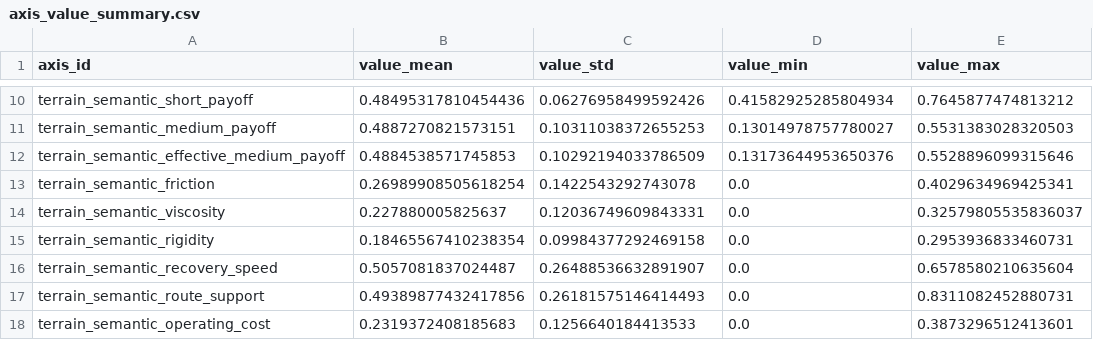
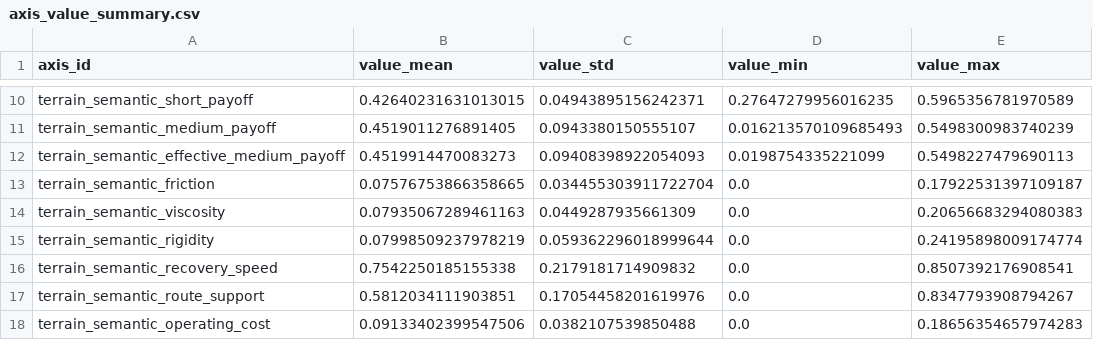
Before and after one commit to yayararakanayana-beep/dept, a CSV file: docs/task3_1d_full_distribution_semantic_axis_candidate_audit/axis_value_summary.csv, drawn as a sheet; only a part is shown, gaps mark what is left out; the diff covers the shown part only; the diff names each change by its address in the sheet, - before the commit and + after, or states it on an @@ line.

Commit message:
Add Task 3.1d full-distribution semantic axis candidate audit
### Motivation

- Task 3.1c decomposed PCA residuals but fixed PCA/Core selections risk compressing information needed for later macro-dynamics extraction.
- The goal is to extract and audit broad, reproducible semantic axis candidates from the full PseudoReality production distribution without selecting final Core dimensions or making PCA the primary log basis.

### Description

- Add `scripts/pseudoreality_v3_3_full_distribution_semantic_axis_candidate_audit.py` which builds a full-distribution corpus via `DistributionTerrainV322World` and production external scenarios and computes a reproducible catalog of semantic axis candidates across families `distribution_shape`, `terrain_semantic`, `terrain_interaction`, `temporal_response`, `external_response`, and `residual_response`.
- Produce compact audit artifacts under `docs/task3_1d_full_distribution_semantic_axis_candidate_audit/` including `candidate_axis_catalog.csv`, `axis_value_summary.csv`, `axis_redundancy_summary.csv`, `axis_conditional_separation_summary.csv`, `axis_external_response_summary.csv`, `axis_temporal_response_summary.csv`, `axis_residual_relation_summary.csv`, `axis_macro_dynamics_preservation_summary.csv`, `axis_classification_summary.csv`, and `results.md` with artifact provenance and non-adoption policy.
- Add unit-and-commit tests in `tests/test_pseudoreality_v3_3_full_distribution_semantic_axis_candidate_audit.py` that validate axis definitions, summarization columns/labels, and that committed docs artifacts meet production-path requirements.
- Add a GitHub Actions workflow `.github/workflows/pseudoreality-v3-3-full-distribution-semantic-axis-candidate-audit.yml` to run the audit tests in CI.

### Testing

- Executed the audit generator script via `python scripts/pseudoreality_v3_3_full_distribution_semantic_axis_candidate_audit.py` (used a short-run configuration during development) and confirmed it produced the CSV artifacts under `docs/task3_1d_full_distribution_semantic_axis_candidate_audit/`.
- Ran the test suite with `python -m pytest tests/test_pseudoreality_v3_3_full_distribution_semantic_axis_candidate_audit.py` and observed `3 passed`.
- Added CI workflow to run the same pytest command on push/pull_request.

```diff
--- a/docs/task3_1d_full_distribution_semantic_axis_candidate_audit/axis_value_summary.csv
+++ b/docs/task3_1d_full_distribution_semantic_axis_candidate_audit/axis_value_summary.csv
-B10 (value_mean): 0.48495317810454436
+B10 (value_mean): 0.42640231631013015
-C10 (value_std): 0.06276958499592426
+C10 (value_std): 0.04943895156242371
-D10 (value_min): 0.41582925285804934
+D10 (value_min): 0.27647279956016235
-E10 (value_max): 0.7645877474813212
+E10 (value_max): 0.5965356781970589
-B11 (value_mean): 0.4887270821573151
+B11 (value_mean): 0.4519011276891405
-C11 (value_std): 0.10311038372655253
+C11 (value_std): 0.0943380150555107
-D11 (value_min): 0.13014978757780027
+D11 (value_min): 0.016213570109685493
-E11 (value_max): 0.5531383028320503
+E11 (value_max): 0.5498300983740239
-B12 (value_mean): 0.4884538571745853
+B12 (value_mean): 0.4519914470083273
-C12 (value_std): 0.10292194033786509
+C12 (value_std): 0.09408398922054093
-D12 (value_min): 0.13173644953650376
+D12 (value_min): 0.0198754335221099
-E12 (value_max): 0.5528896099315646
+E12 (value_max): 0.5498227479690113
-B13 (value_mean): 0.26989908505618254
+B13 (value_mean): 0.07576753866358665
-C13 (value_std): 0.1422543292743078
+C13 (value_std): 0.034455303911722704
-E13 (value_max): 0.4029634969425341
+E13 (value_max): 0.17922531397109187
-B14 (value_mean): 0.227880005825637
+B14 (value_mean): 0.07935067289461163
-C14 (value_std): 0.12036749609843331
+C14 (value_std): 0.0449287935661309
-E14 (value_max): 0.32579805535836037
+E14 (value_max): 0.20656683294080383
-B15 (value_mean): 0.18465567410238354
+B15 (value_mean): 0.07998509237978219
-C15 (value_std): 0.09984377292469158
+C15 (value_std): 0.059362296018999644
-E15 (value_max): 0.2953936833460731
+E15 (value_max): 0.24195898009174774
-B16 (value_mean): 0.5057081837024487
+B16 (value_mean): 0.7542250185155338
-C16 (value_std): 0.26488536632891907
+C16 (value_std): 0.2179181714909832
-E16 (value_max): 0.6578580210635604
+E16 (value_max): 0.8507392176908541
-B17 (value_mean): 0.49389877432417856
+B17 (value_mean): 0.5812034111903851
-C17 (value_std): 0.26181575146414493
+C17 (value_std): 0.17054458201619976
-E17 (value_max): 0.8311082452880731
+E17 (value_max): 0.8347793908794267
-B18 (value_mean): 0.2319372408185683
+B18 (value_mean): 0.09133402399547506
-C18 (value_std): 0.1256640184413533
+C18 (value_std): 0.0382107539850488
-E18 (value_max): 0.3873296512413601
+E18 (value_max): 0.18656354657974283
```
Also changed, not shown: 103 edited cells elsewhere in this file, docs/task3_1d_full_distribution_semantic_axis_candidate_audit/axis_conditional_separation_summary.csv, docs/task3_1d_full_distribution_semantic_axis_candidate_audit/axis_macro_dynamics_preservation_summary.csv, 10 other files.
